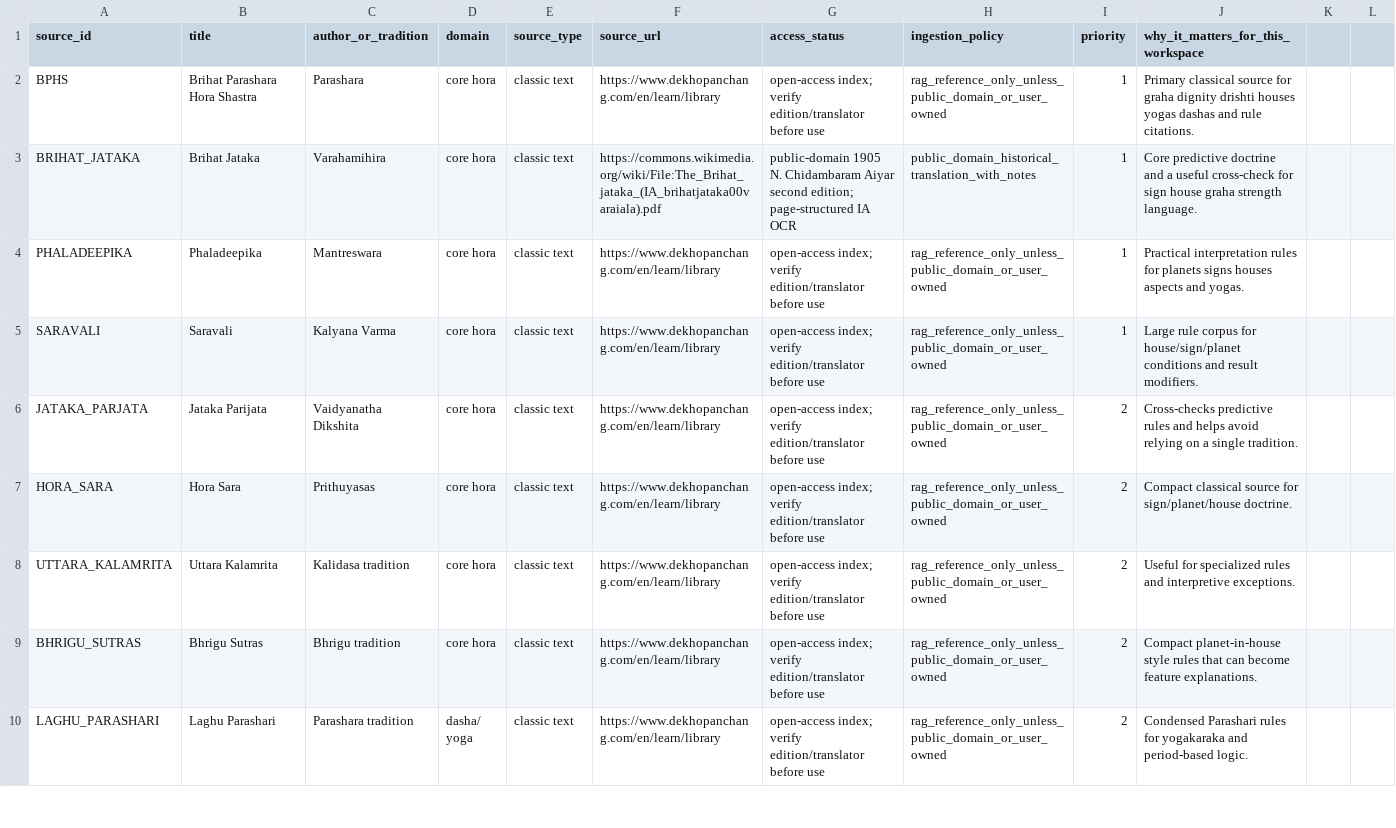
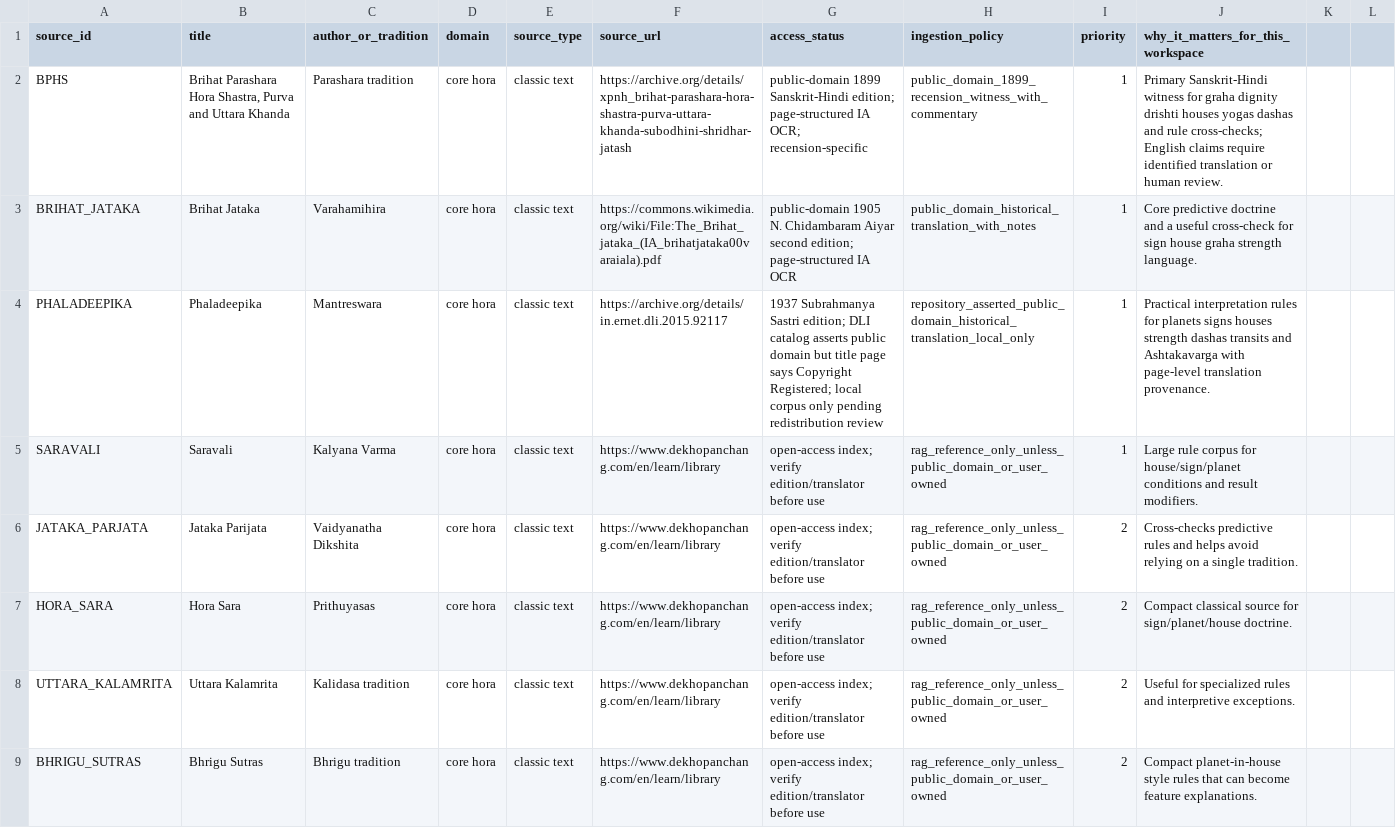
Before and after one commit to gouravdamade/gann-financial-astro-research, a CSV file: jyotish_agent/corpus_manifest.csv, drawn as a sheet; only a part is shown; the shorter side is filled out with more unchanged rows.

Commit message:
Ingest BPHS and Phaladeepika corpus sources

```diff
--- a/jyotish_agent/corpus_manifest.csv
+++ b/jyotish_agent/corpus_manifest.csv
@@ -1,5 +1,5 @@
 source_id,title,author_or_tradition,domain,source_type,source_url,access_status,ingestion_policy,priority,why_it_matters_for_this_workspace
-BPHS,Brihat Parashara Hora Shastra,Parashara,core hora,classic text,https://www.dekhopanchang.com/en/learn/library,open-access index; verify edition/translator before use,rag_reference_only_unless_public_domain_or_user_owned,1,Primary classical source for graha dignity drishti houses yogas dashas and rule citations.
+BPHS,"Brihat Parashara Hora Shastra, Purva and Uttara Khanda",Parashara tradition,core hora,classic text,https://archive.org/details/xpnh_brihat-parashara-hora-shastra-purva-uttara-khanda-subodhini-shridhar-jatash,public-domain 1899 Sanskrit-Hindi edition; page-structured IA OCR; recension-specific,public_domain_1899_recension_witness_with_commentary,1,Primary Sanskrit-Hindi witness for graha dignity drishti houses yogas dashas and rule cross-checks; English claims require identified translation or human review.
 BRIHAT_JATAKA,Brihat Jataka,Varahamihira,core hora,classic text,https://commons.wikimedia.org/wiki/File:The_Brihat_jataka_(IA_brihatjataka00varaiala).pdf,public-domain 1905 N. Chidambaram Aiyar second edition; page-structured IA OCR,public_domain_historical_translation_with_notes,1,Core predictive doctrine and a useful cross-check for sign house graha strength language.
-PHALADEEPIKA,Phaladeepika,Mantreswara,core hora,classic text,https://www.dekhopanchang.com/en/learn/library,open-access index; verify edition/translator before use,rag_reference_only_unless_public_domain_or_user_owned,1,Practical interpretation rules for planets signs houses aspects and yogas.
+PHALADEEPIKA,Phaladeepika,Mantreswara,core hora,classic text,https://archive.org/details/in.ernet.dli.2015.92117,1937 Subrahmanya Sastri edition; DLI catalog asserts public domain but title page says Copyright Registered; local corpus only pending redistribution review,repository_asserted_public_domain_historical_translation_local_only,1,Practical interpretation rules for planets signs houses strength dashas transits and Ashtakavarga with page-level translation provenance.
 SARAVALI,Saravali,Kalyana Varma,core hora,classic text,https://www.dekhopanchang.com/en/learn/library,open-access index; verify edition/translator before use,rag_reference_only_unless_public_domain_or_user_owned,1,Large rule corpus for house/sign/planet conditions and result modifiers.
```
Also changed, not shown: 9 other files.
